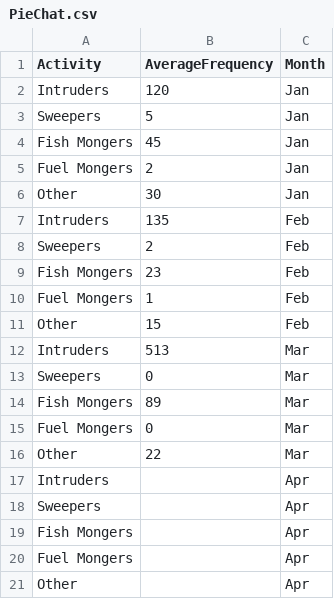
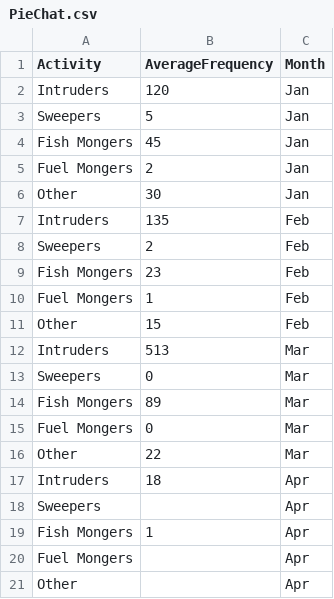
Before and after one commit to Hamza-Nkhumbwa/galanwra, a CSV file: PieChat.csv, drawn as a sheet.

Commit message:
Update PieChat.csv

```diff
--- a/PieChat.csv
+++ b/PieChat.csv
@@ -16,5 +16,5 @@ Fuel Mongers,0,Mar
 Other,22,Mar
-Intruders,,Apr
+Intruders,18,Apr
 Sweepers,,Apr
-Fish  Mongers,,Apr
+Fish  Mongers,1,Apr
 Fuel Mongers,,Apr
```
